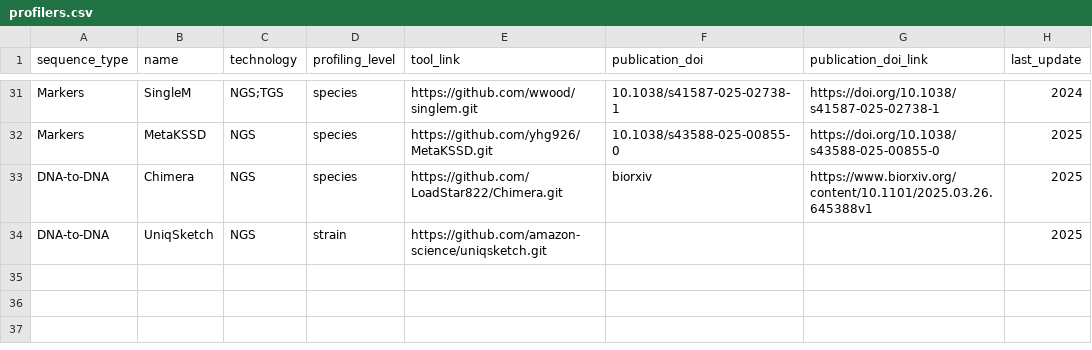
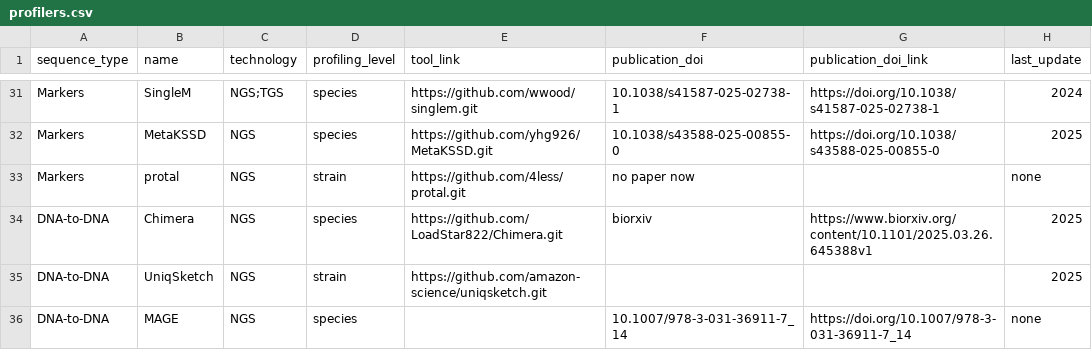
Before and after one commit to zwh82/metagenome-profling-tools, a CSV file: data/profilers.csv, drawn as a sheet; only a part is shown, gaps mark what is left out; the diff names each change by its address in the sheet, - before the commit and + after, or states it on an @@ line.

Commit message:
Update profilers.csv

```diff
--- a/data/profilers.csv
+++ b/data/profilers.csv
+row 33: Markers | protal | NGS | strain | https://github.com/4less/protal.git | no paper now |  | none
+row 36: DNA-to-DNA | MAGE | NGS | species |  | 10.1007/978-3-031-36911-7_14 | https://doi.org/10.1007/978-3-031-36911-7_14 | none
```
